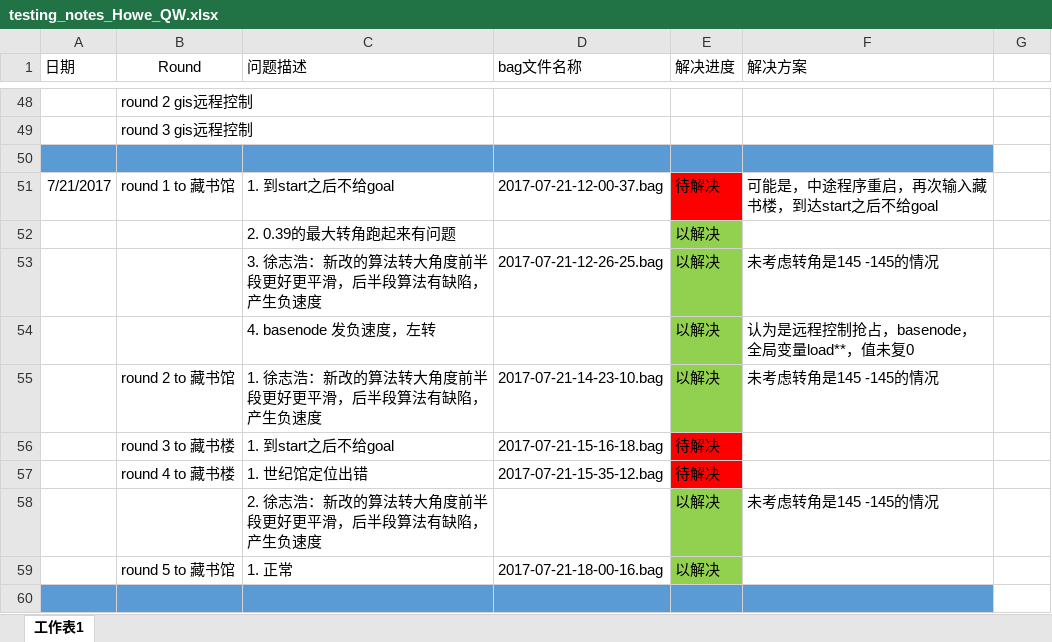
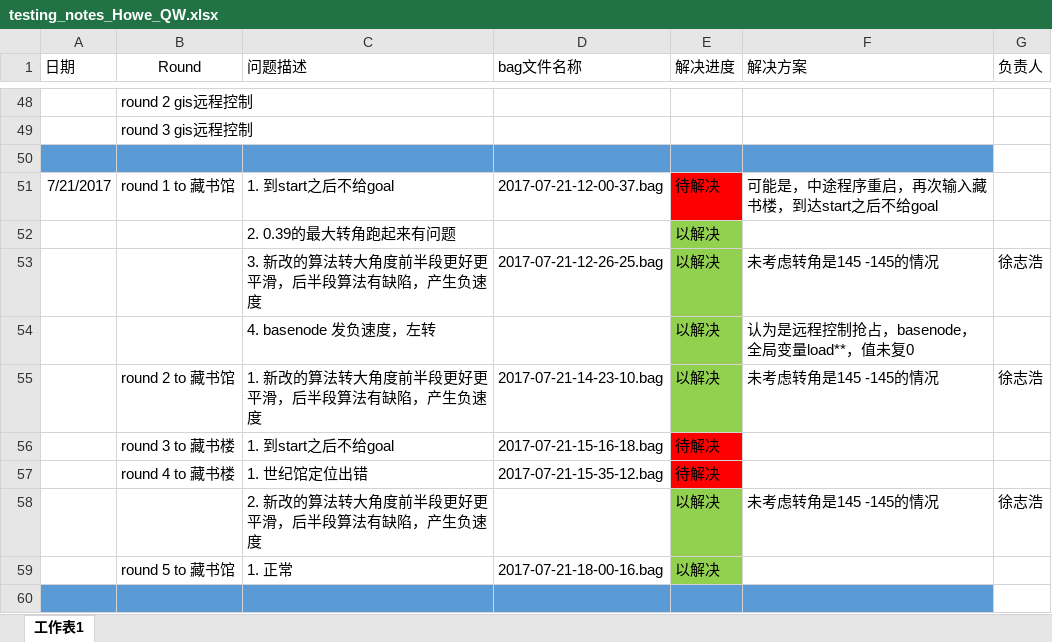
Before and after one commit to DinnerHowe/working_notes, an Excel workbook: testing_notes_Howe_QW.xlsx, sheet 工作表1, drawn as a sheet; only a part is shown, gaps mark what is left out; values as stored, in another font and other column widths than the file's, no borders; the diff covers the shown part only; the diff names each change by its address in the sheet, - before the commit and + after, or states it on an @@ line.

Commit message:
2017-07-28

```diff
--- a/testing_notes_Howe_QW.xlsx (sheet 工作表1)
+++ b/testing_notes_Howe_QW.xlsx (sheet 工作表1)
-G1: (empty)
+G1: 负责人
-C53 (问题描述): 3. 徐志浩：新改的算法转大角度前半段更好更平滑，后半段算法有缺陷，产生负速度
+C53 (问题描述): 3. 新改的算法转大角度前半段更好更平滑，后半段算法有缺陷，产生负速度
-G53 (负责人): (empty)
+G53 (负责人): 徐志浩
-C55 (问题描述): 1. 徐志浩：新改的算法转大角度前半段更好更平滑，后半段算法有缺陷，产生负速度
+C55 (问题描述): 1. 新改的算法转大角度前半段更好更平滑，后半段算法有缺陷，产生负速度
-G55 (负责人): (empty)
+G55 (负责人): 徐志浩
-C58 (问题描述): 2. 徐志浩：新改的算法转大角度前半段更好更平滑，后半段算法有缺陷，产生负速度
+C58 (问题描述): 2. 新改的算法转大角度前半段更好更平滑，后半段算法有缺陷，产生负速度
-G58 (负责人): (empty)
+G58 (负责人): 徐志浩
```
Also changed, not shown: 16 edited cells elsewhere in this sheet.
